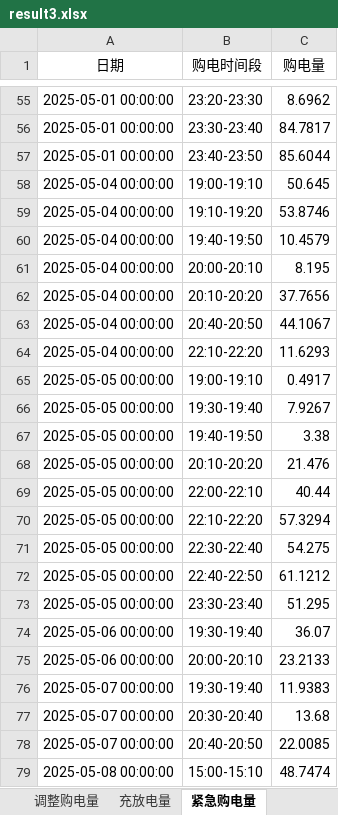
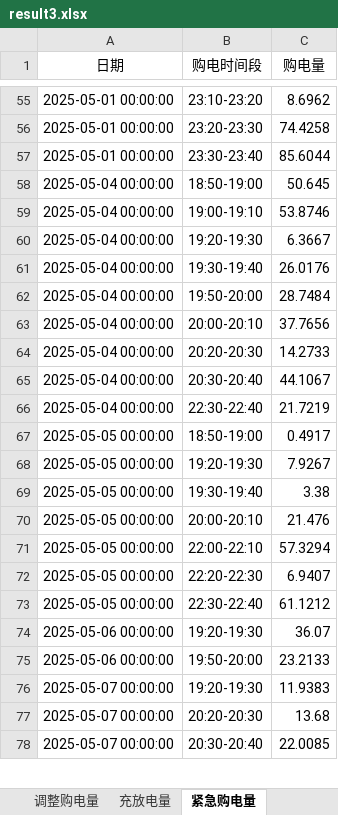
Before and after one commit to limike408/-, an Excel workbook: report/result3.xlsx, sheet 紧急购电量, drawn as a sheet; only a part is shown, gaps mark what is left out; values as stored, in another font and other column widths than the file's, no borders; removed rows and columns are numbered as before the commit, all else as after; the diff covers the shown part only; the diff names each change by its address in the sheet, - before the commit and + after, or states it on an @@ line.

```diff
--- a/report/result3.xlsx (sheet 紧急购电量)
+++ b/report/result3.xlsx (sheet 紧急购电量)
-B55 (购电时间段): 23:20-23:30
+B55 (购电时间段): 23:10-23:20
-B56 (购电时间段): 23:30-23:40
+B56 (购电时间段): 23:20-23:30
-C56 (购电量): 84.7817
+C56 (购电量): 74.4258
-B57 (购电时间段): 23:40-23:50
+B57 (购电时间段): 23:30-23:40
-B58 (购电时间段): 19:00-19:10
+B58 (购电时间段): 18:50-19:00
-B59 (购电时间段): 19:10-19:20
+B59 (购电时间段): 19:00-19:10
+row 60: 2025-05-04 00:00:00 | 19:20-19:30 | 6.3667
-B61 (购电时间段): 19:40-19:50
+B61 (购电时间段): 19:30-19:40
-C61 (购电量): 10.4579
+C61 (购电量): 26.0176
-row 61: 2025-05-04 00:00:00 | 20:00-20:10 | 8.195
+row 62: 2025-05-04 00:00:00 | 19:50-20:00 | 28.7484
-B63 (购电时间段): 20:10-20:20
+B63 (购电时间段): 20:00-20:10
+row 64: 2025-05-04 00:00:00 | 20:20-20:30 | 14.2733
-B65 (购电时间段): 20:40-20:50
+B65 (购电时间段): 20:30-20:40
-row 64: 2025-05-04 00:00:00 | 22:10-22:20 | 11.6293
+row 66: 2025-05-04 00:00:00 | 22:30-22:40 | 21.7219
-B67 (购电时间段): 19:00-19:10
+B67 (购电时间段): 18:50-19:00
-B68 (购电时间段): 19:30-19:40
+B68 (购电时间段): 19:20-19:30
-B69 (购电时间段): 19:40-19:50
+B69 (购电时间段): 19:30-19:40
-B70 (购电时间段): 20:10-20:20
+B70 (购电时间段): 20:00-20:10
-row 69: 2025-05-05 00:00:00 | 22:00-22:10 | 40.44
-B71 (购电时间段): 22:10-22:20
+B71 (购电时间段): 22:00-22:10
-B72 (购电时间段): 22:30-22:40
+B72 (购电时间段): 22:20-22:30
-C72 (购电量): 54.275
+C72 (购电量): 6.9407
-B73 (购电时间段): 22:40-22:50
+B73 (购电时间段): 22:30-22:40
-row 73: 2025-05-05 00:00:00 | 23:30-23:40 | 51.295
-B74 (购电时间段): 19:30-19:40
+B74 (购电时间段): 19:20-19:30
-B75 (购电时间段): 20:00-20:10
+B75 (购电时间段): 19:50-20:00
-B76 (购电时间段): 19:30-19:40
+B76 (购电时间段): 19:20-19:30
-B77 (购电时间段): 20:30-20:40
+B77 (购电时间段): 20:20-20:30
-B78 (购电时间段): 20:40-20:50
+B78 (购电时间段): 20:30-20:40
-row 79: 2025-05-08 00:00:00 | 15:00-15:10 | 48.7474
```
Also changed, not shown: 67 added rows, 73 removed rows and 499 edited cells elsewhere in this sheet, sheet 计划购电量, sheet 调整购电量, sheet 充放电量, report/result1.xlsx, report/result2.xlsx, 50 other files.
